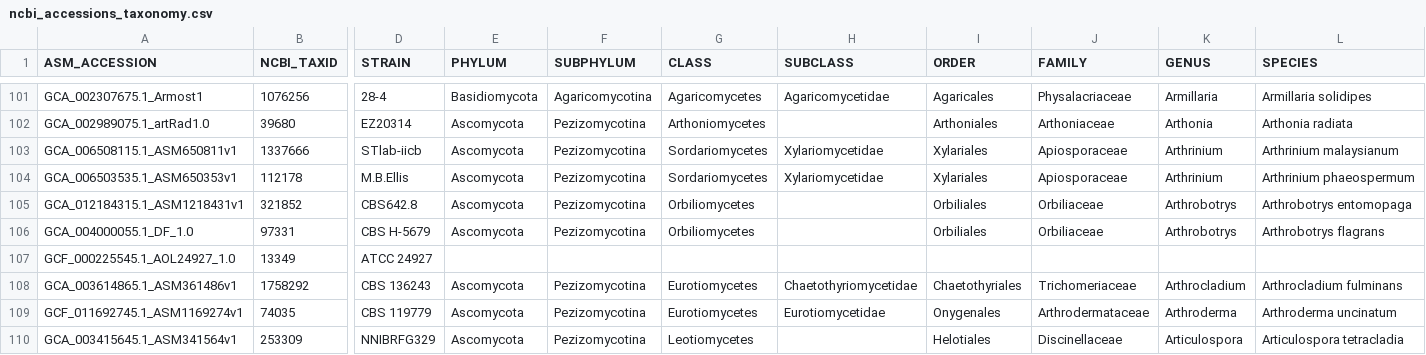
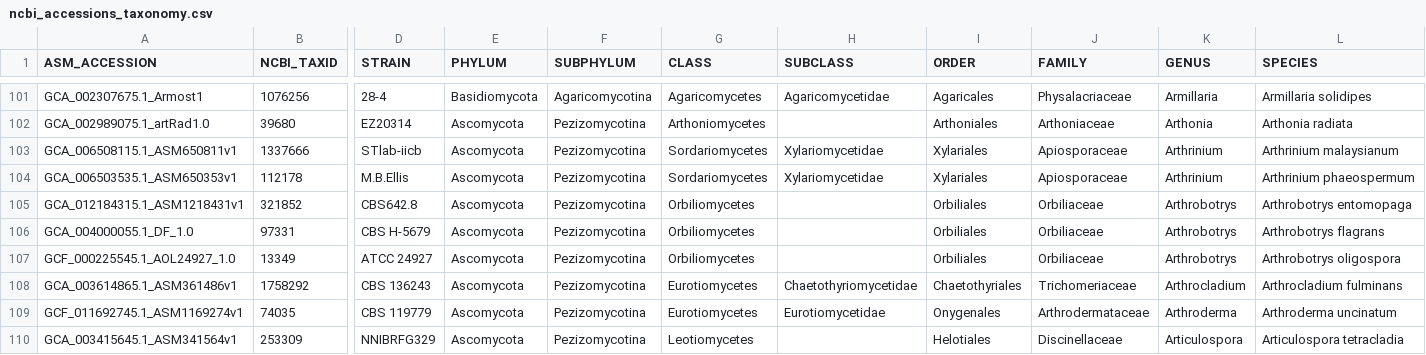
Before and after one commit to 1KFG/NCBI_fungi, a CSV file: lib/ncbi_accessions_taxonomy.csv, drawn as a sheet; only a part is shown, gaps mark what is left out; the diff names each change by its address in the sheet, - before the commit and + after, or states it on an @@ line.

Commit message:
update accession

```diff
--- a/lib/ncbi_accessions_taxonomy.csv
+++ b/lib/ncbi_accessions_taxonomy.csv
-E107 (PHYLUM): (empty)
+E107 (PHYLUM): Ascomycota
-F107 (SUBPHYLUM): (empty)
+F107 (SUBPHYLUM): Pezizomycotina
-G107 (CLASS): (empty)
+G107 (CLASS): Orbiliomycetes
-I107 (ORDER): (empty)
+I107 (ORDER): Orbiliales
-J107 (FAMILY): (empty)
+J107 (FAMILY): Orbiliaceae
-K107 (GENUS): (empty)
+K107 (GENUS): Arthrobotrys
-L107 (SPECIES): (empty)
+L107 (SPECIES): Arthrobotrys oligospora
```
Also changed, not shown: 2 other files.
